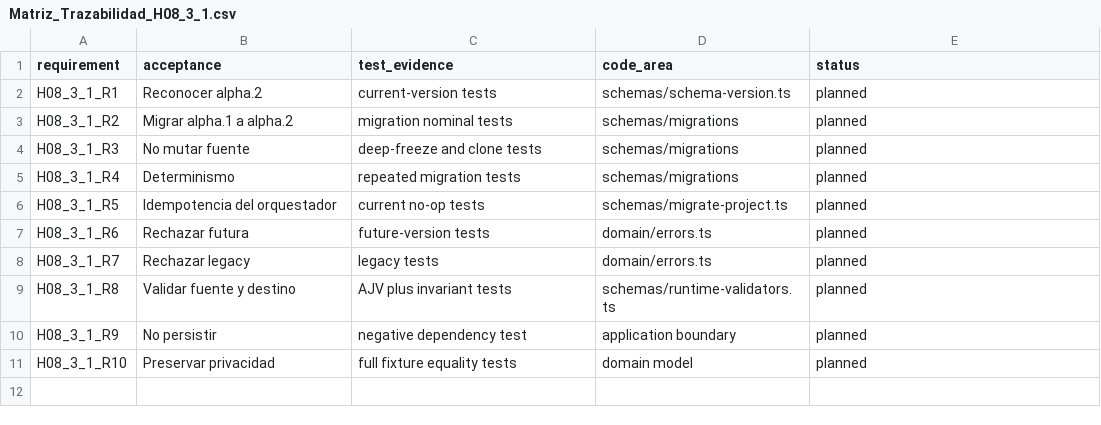
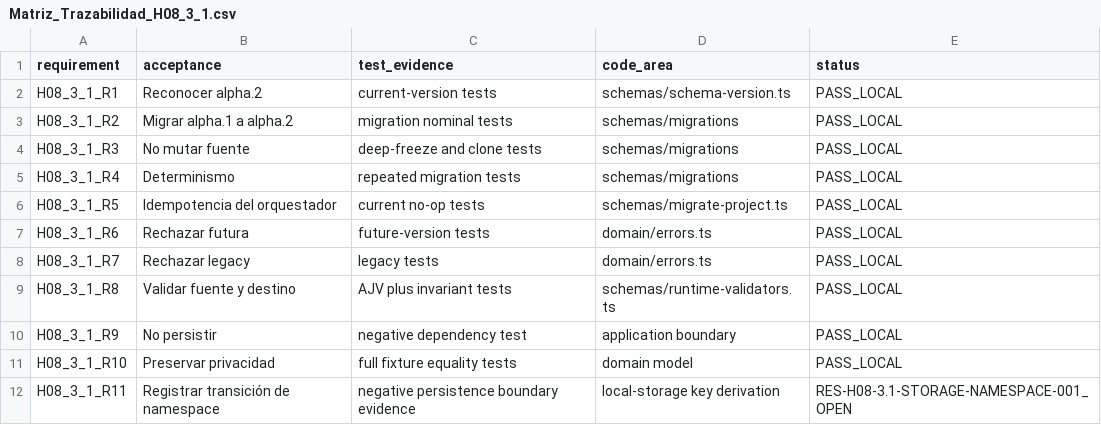
Before and after one commit to ricardojuanmorales/ai-storylab-1, a CSV file: 02_ARQUITECTURA_Y_DISENO_DEL_ECOSISTEMA/Arquitectura_Tecnica_Referencia/H08_3_1_Versionado_Migracion/Matriz_Trazabilidad_H08_3_1.csv, drawn as a sheet.

Commit message:
Implementa versionado y migración H08-3.1

```diff
--- a/02_ARQUITECTURA_Y_DISENO_DEL_ECOSISTEMA/Arquitectura_Tecnica_Referencia/H08_3_1_Versionado_Migracion/Matriz_Trazabilidad_H08_3_1.csv
+++ b/02_ARQUITECTURA_Y_DISENO_DEL_ECOSISTEMA/Arquitectura_Tecnica_Referencia/H08_3_1_Versionado_Migracion/Matriz_Trazabilidad_H08_3_1.csv
@@ -1,11 +1,12 @@
 requirement,acceptance,test_evidence,code_area,status
-H08_3_1_R1,Reconocer alpha.2,current-version tests,schemas/schema-version.ts,planned
-H08_3_1_R2,Migrar alpha.1 a alpha.2,migration nominal tests,schemas/migrations,planned
-H08_3_1_R3,No mutar fuente,deep-freeze and clone tests,schemas/migrations,planned
-H08_3_1_R4,Determinismo,repeated migration tests,schemas/migrations,planned
-H08_3_1_R5,Idempotencia del orquestador,current no-op tests,schemas/migrate-project.ts,planned
-H08_3_1_R6,Rechazar futura,future-version tests,domain/errors.ts,planned
-H08_3_1_R7,Rechazar legacy,legacy tests,domain/errors.ts,planned
-H08_3_1_R8,Validar fuente y destino,AJV plus invariant tests,schemas/runtime-validators.ts,planned
-H08_3_1_R9,No persistir,negative dependency test,application boundary,planned
-H08_3_1_R10,Preservar privacidad,full fixture equality tests,domain model,planned
+H08_3_1_R1,Reconocer alpha.2,current-version tests,schemas/schema-version.ts,PASS_LOCAL
+H08_3_1_R2,Migrar alpha.1 a alpha.2,migration nominal tests,schemas/migrations,PASS_LOCAL
+H08_3_1_R3,No mutar fuente,deep-freeze and clone tests,schemas/migrations,PASS_LOCAL
+H08_3_1_R4,Determinismo,repeated migration tests,schemas/migrations,PASS_LOCAL
+H08_3_1_R5,Idempotencia del orquestador,current no-op tests,schemas/migrate-project.ts,PASS_LOCAL
+H08_3_1_R6,Rechazar futura,future-version tests,domain/errors.ts,PASS_LOCAL
+H08_3_1_R7,Rechazar legacy,legacy tests,domain/errors.ts,PASS_LOCAL
+H08_3_1_R8,Validar fuente y destino,AJV plus invariant tests,schemas/runtime-validators.ts,PASS_LOCAL
+H08_3_1_R9,No persistir,negative dependency test,application boundary,PASS_LOCAL
+H08_3_1_R10,Preservar privacidad,full fixture equality tests,domain model,PASS_LOCAL
+H08_3_1_R11,Registrar transición de namespace,negative persistence boundary evidence,local-storage key derivation,RES-H08-3.1-STORAGE-NAMESPACE-001_OPEN
```
Also changed, not shown: 28 other files.
